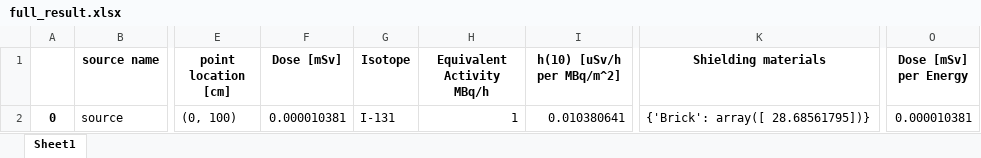
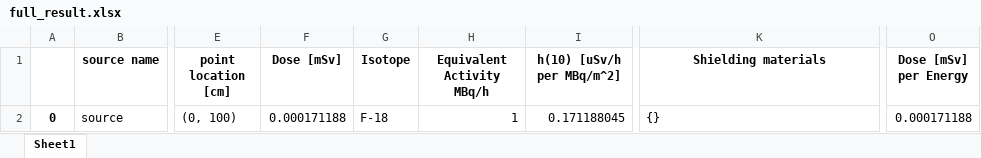
Before and after one commit to heydude1337/pyshield, an Excel workbook: Tools/full_result.xlsx, sheet Sheet1, drawn as a sheet; only a part is shown, gaps mark what is left out; values as stored, in another font and other column widths than the file's, no borders; the diff names each change by its address in the sheet, - before the commit and + after, or states it on an @@ line.

```diff
--- a/Tools/full_result.xlsx (sheet Sheet1)
+++ b/Tools/full_result.xlsx (sheet Sheet1)
-F2 (Dose [mSv]): 0.000010381
+F2 (Dose [mSv]): 0.000171188
-G2 (Isotope): I-131
+G2 (Isotope): F-18
-I2 (h(10) [uSv/h per MBq/m^2]): 0.010380641
+I2 (h(10) [uSv/h per MBq/m^2]): 0.171188045
-K2 (Shielding materials): {'Brick': array([ 28.68561795])}
+K2 (Shielding materials): {}
-O2 (Dose [mSv] per Energy): 0.000010381
+O2 (Dose [mSv] per Energy): 0.000171188
```
Also changed, not shown: Tools/summed_result.xlsx, 9 other files.
